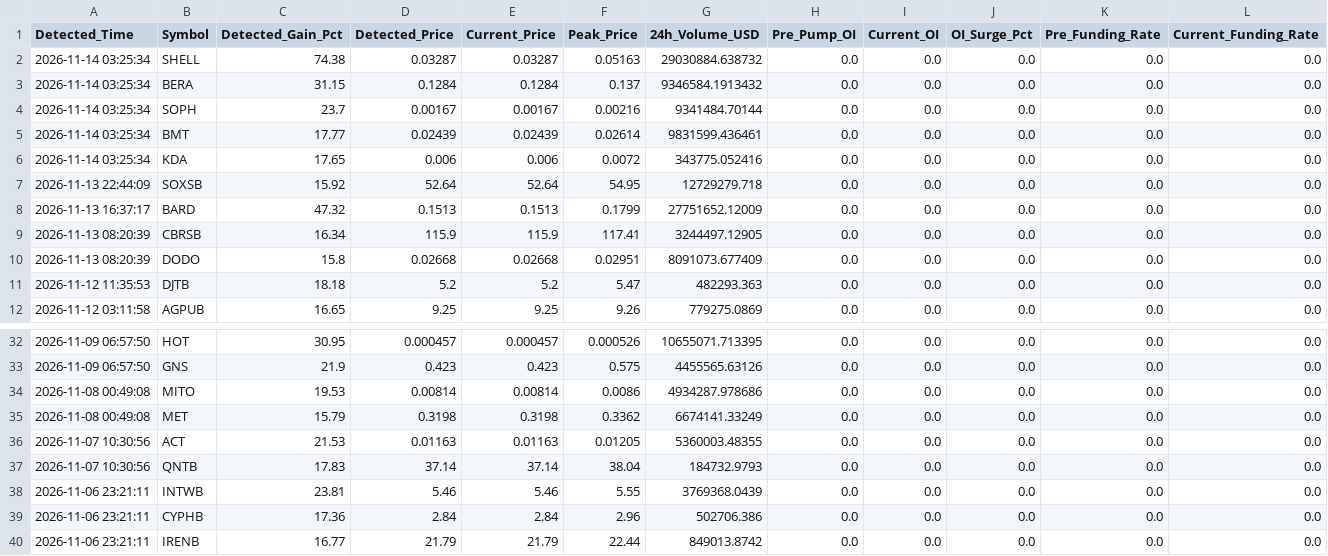
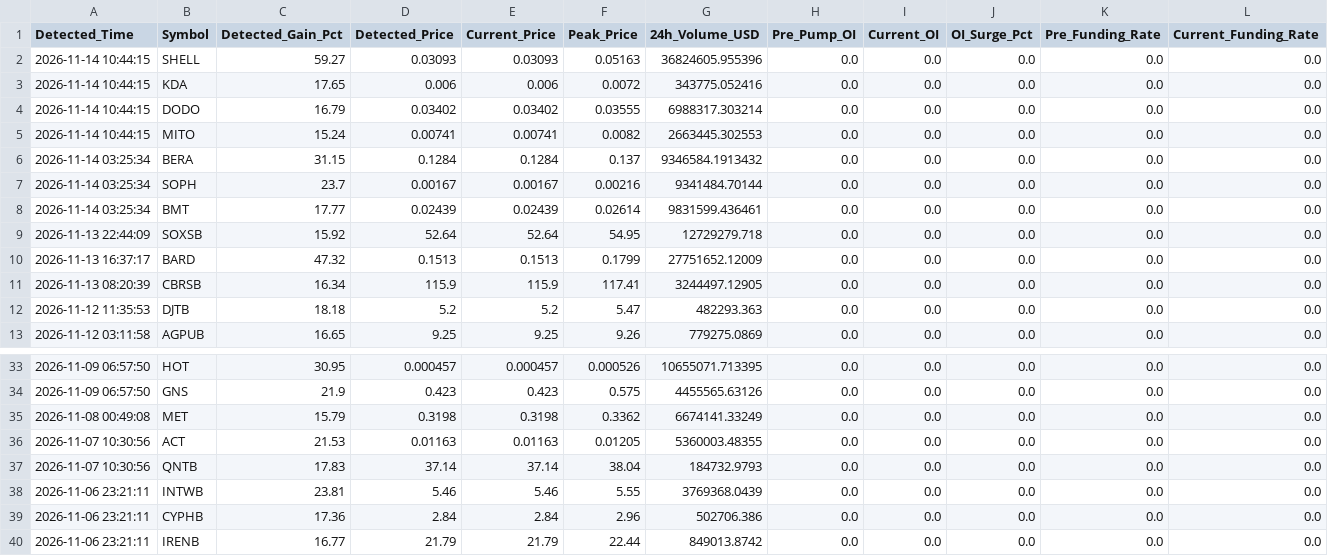
Before and after one commit to Mobinul88/mobinul, a CSV file: forward_cycle_log.csv, drawn as a sheet; only a part is shown, gaps mark what is left out; removed rows and columns are numbered as before the commit, all else as after; rows hold the shown columns only; the diff names each change by its address in the sheet, - before the commit and + after, or states it on an @@ line.

```diff
--- a/forward_cycle_log.csv
+++ b/forward_cycle_log.csv
-A2 (Detected_Time): 2026-11-14 03:25:34
+A2 (Detected_Time): 2026-11-14 10:44:15
-C2 (Detected_Gain_Pct): 74.38
+C2 (Detected_Gain_Pct): 59.27
-D2 (Detected_Price): 0.03287
+D2 (Detected_Price): 0.03093
-E2 (Current_Price): 0.03287
+E2 (Current_Price): 0.03093
-G2 (24h_Volume_USD): 29030884.638732
+G2 (24h_Volume_USD): 36824605.955396
+row 3: 2026-11-14 10:44:15 | KDA | 17.65 | 0.006 | 0.006 | 0.0072 | 343775.052416 | 0.0 | 0.0 | 0.0 | 0.0 | 0.0
+row 4: 2026-11-14 10:44:15 | DODO | 16.79 | 0.03402 | 0.03402 | 0.03555 | 6988317.303214 | 0.0 | 0.0 | 0.0 | 0.0 | 0.0
+row 5: 2026-11-14 10:44:15 | MITO | 15.24 | 0.00741 | 0.00741 | 0.0082 | 2663445.302553 | 0.0 | 0.0 | 0.0 | 0.0 | 0.0
-row 6: 2026-11-14 03:25:34 | KDA | 17.65 | 0.006 | 0.006 | 0.0072 | 343775.052416 | 0.0 | 0.0 | 0.0 | 0.0 | 0.0
-row 10: 2026-11-13 08:20:39 | DODO | 15.8 | 0.02668 | 0.02668 | 0.02951 | 8091073.677409 | 0.0 | 0.0 | 0.0 | 0.0 | 0.0
-row 34: 2026-11-08 00:49:08 | MITO | 19.53 | 0.00814 | 0.00814 | 0.0086 | 4934287.978686 | 0.0 | 0.0 | 0.0 | 0.0 | 0.0
```
